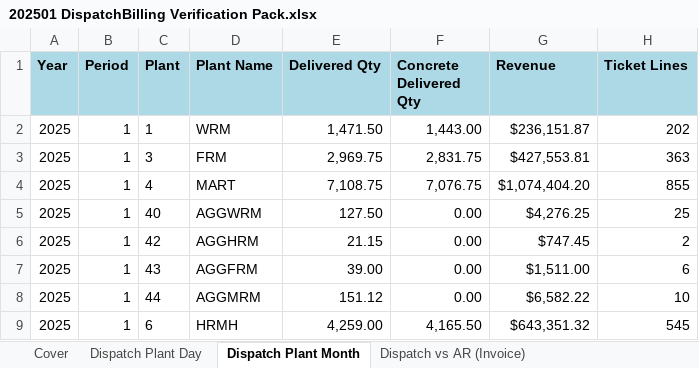
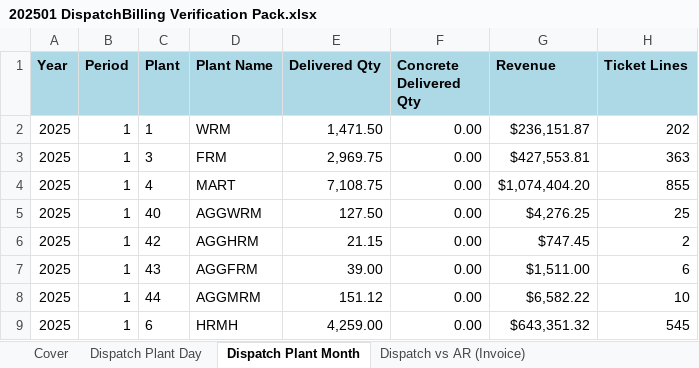
Before and after one commit to Montblanc-mogbot/montblanc-gtd-brain, an Excel workbook: Projects/tbh-report-catalog/reports/202501 DispatchBilling Verification Pack.xlsx, sheet Dispatch Plant Month, drawn as a sheet; values as stored, in another font and other column widths than the file's, no borders; the diff names each change by its address in the sheet, - before the commit and + after, or states it on an @@ line.

```diff
--- a/Projects/tbh-report-catalog/reports/202501 DispatchBilling Verification Pack.xlsx (sheet Dispatch Plant Month)
+++ b/Projects/tbh-report-catalog/reports/202501 DispatchBilling Verification Pack.xlsx (sheet Dispatch Plant Month)
-F2 (Concrete Delivered Qty): 1,443.00
+F2 (Concrete Delivered Qty): 0.00
-F3 (Concrete Delivered Qty): 2,831.75
+F3 (Concrete Delivered Qty): 0.00
-F4 (Concrete Delivered Qty): 7,076.75
+F4 (Concrete Delivered Qty): 0.00
-F9 (Concrete Delivered Qty): 4,165.50
+F9 (Concrete Delivered Qty): 0.00
```
Also changed, not shown: sheet Dispatch Plant Day, sheet Dispatch vs AR (Invoice), sheet Cover, 3 other files.
